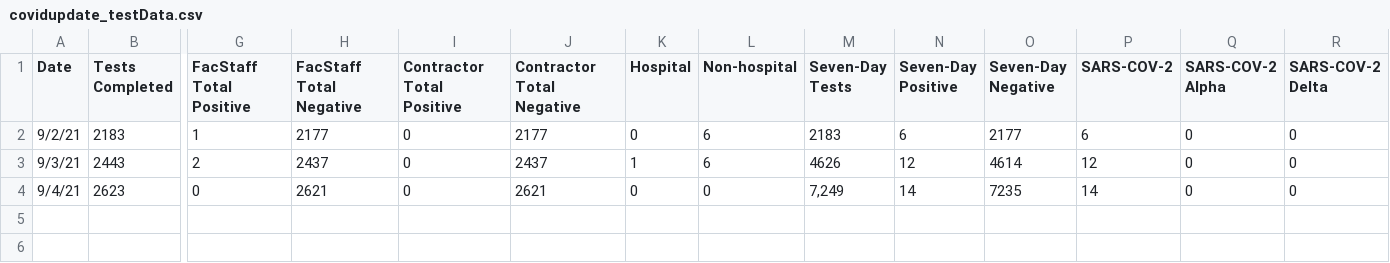
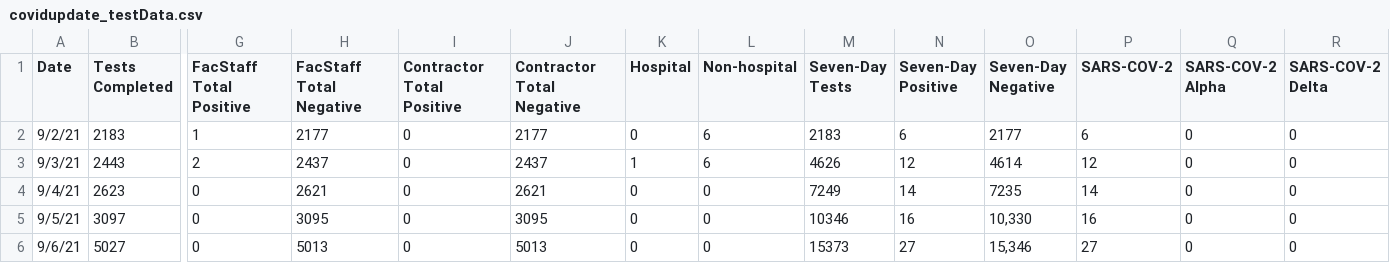
Before and after one commit to esomo22e/covid-dashboard, a CSV file: public/datasets/covidupdate_testData.csv, drawn as a sheet; only a part is shown, gaps mark what is left out; rows hold the shown columns only; the diff names each change by its address in the sheet, - before the commit and + after, or states it on an @@ line.

Commit message:
updated student vaccination

```diff
--- a/public/datasets/covidupdate_testData.csv
+++ b/public/datasets/covidupdate_testData.csv
-M4 (Seven-Day Tests): 7,249
+M4 (Seven-Day Tests): 7249
+row 5: 9/5/21 | 3097 | 0 | 3095 | 0 | 3095 | 0 | 0 | 10346 | 16 | 10,330 | 16 | 0 | 0
+row 6: 9/6/21 | 5027 | 0 | 5013 | 0 | 5013 | 0 | 0 | 15373 | 27 | 15,346 | 27 | 0 | 0
```
Also changed, not shown: 2 other files.
